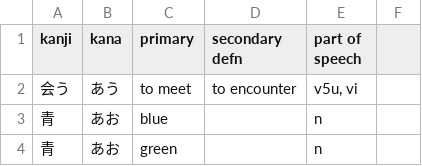
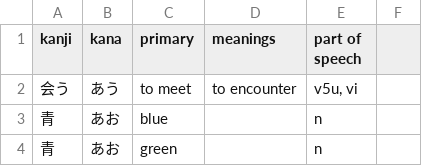
Before and after one commit to fizikurniawan/japanese_learning_bot, a CSV file: files/N5_dicts.csv, drawn as a sheet; only a part is shown.

```diff
--- a/files/N5_dicts.csv
+++ b/files/N5_dicts.csv
@@ -1,2 +1,2 @@
-"kanji","kana","primary","secondary defn","part of speech",
+"kanji","kana","primary","meanings","part of speech",
 "会う","あう","to meet","to encounter","v5u, vi",
```
Also changed, not shown: 4 other files.
